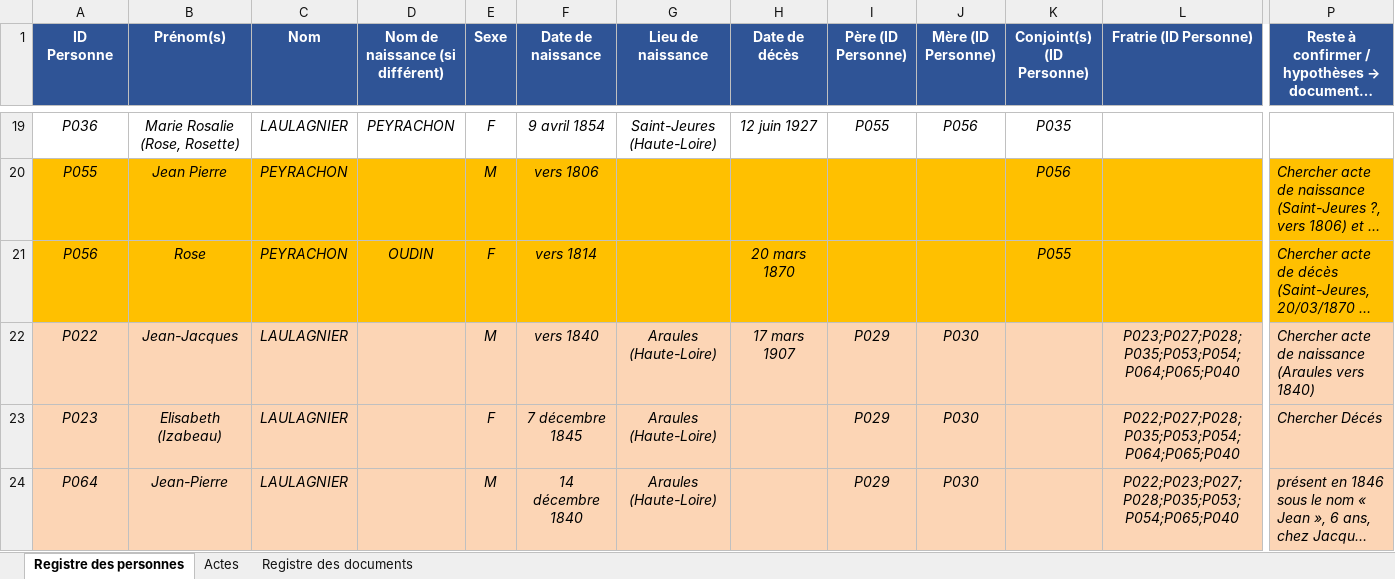
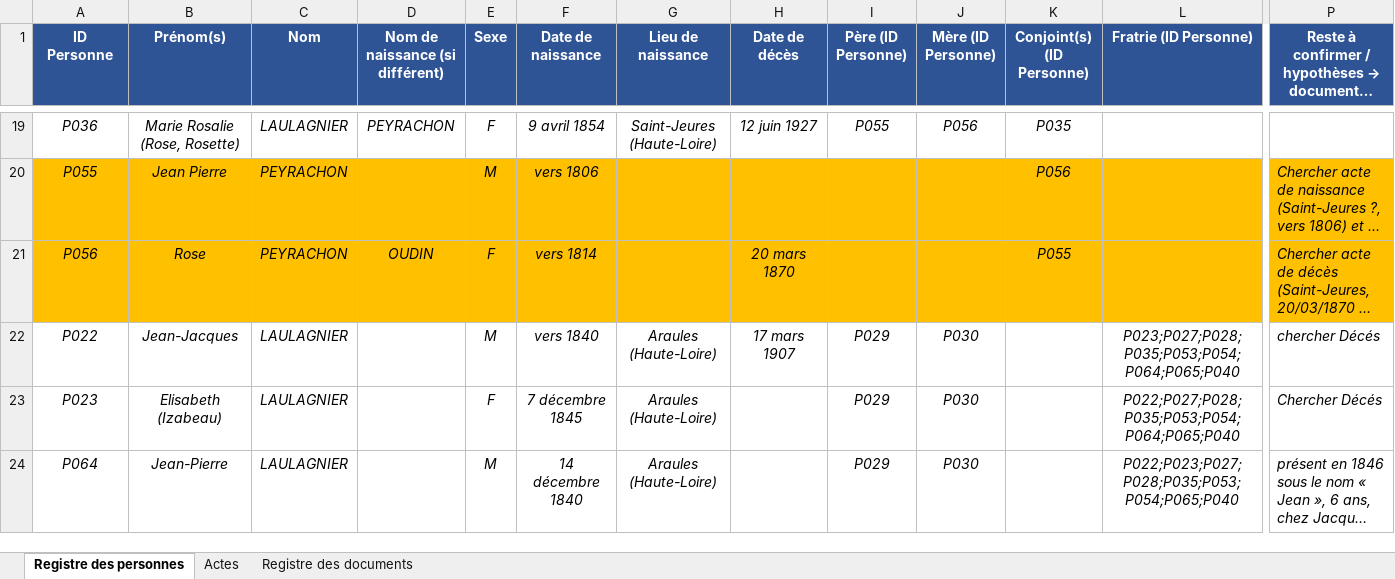
Before and after one commit to les-berthos/les-berthos, an Excel workbook: docs/Genealogie_MEME.xlsx, sheet Registre des personnes, drawn as a sheet; only a part is shown, gaps mark what is left out; long unchanged cells end in …; values as stored, in another font and other column widths than the file's, no borders; conditional formats not drawn; the diff covers the shown part only; the diff names each change by its address in the sheet, - before the commit and + after, or states it on an @@ line.

```diff
--- a/docs/Genealogie_MEME.xlsx (sheet Registre des personnes)
+++ b/docs/Genealogie_MEME.xlsx (sheet Registre des personnes)
-A22:P24 fill: #FCD5B5
+A22:P24 fill: none
-P22: Chercher acte de naissance (Araules vers 1840)
+P22: chercher Décés
```
Also changed, not shown: 14 edited cells and cell formats elsewhere in this sheet, sheet Actes.
